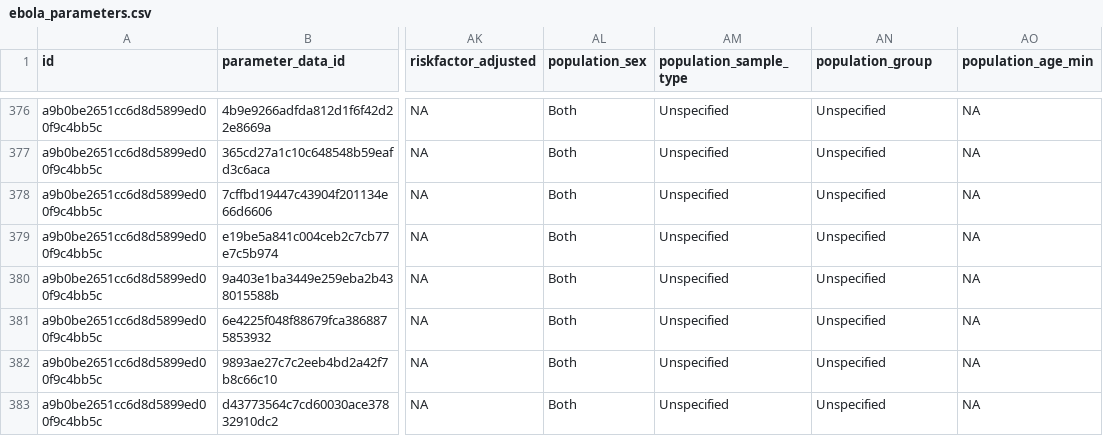
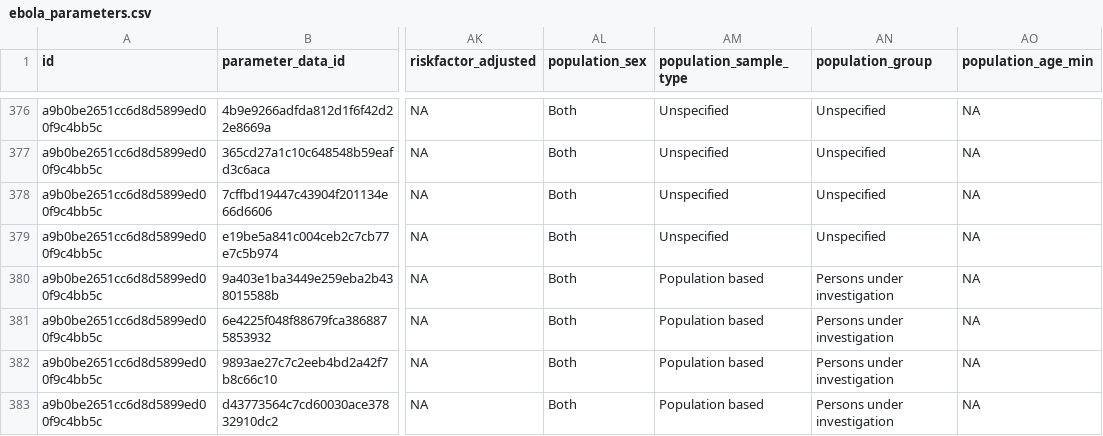
Before and after one commit to mrc-ide/epireview, a CSV file: inst/extdata/ebola_parameters.csv, drawn as a sheet; only a part is shown, gaps mark what is left out; the diff covers the shown part only; the diff names each change by its address in the sheet, - before the commit and + after, or states it on an @@ line.

Commit message:
Ebola BVD corrections

```diff
--- a/inst/extdata/ebola_parameters.csv
+++ b/inst/extdata/ebola_parameters.csv
-AM380:AM383 (population_sample_type): Unspecified
+AM380:AM383 (population_sample_type): Population based
-AN380:AN383 (population_group): Unspecified
+AN380:AN383 (population_group): Persons under investigation
```
Also changed, not shown: 24 edited cells elsewhere in this file, 2 other files.
